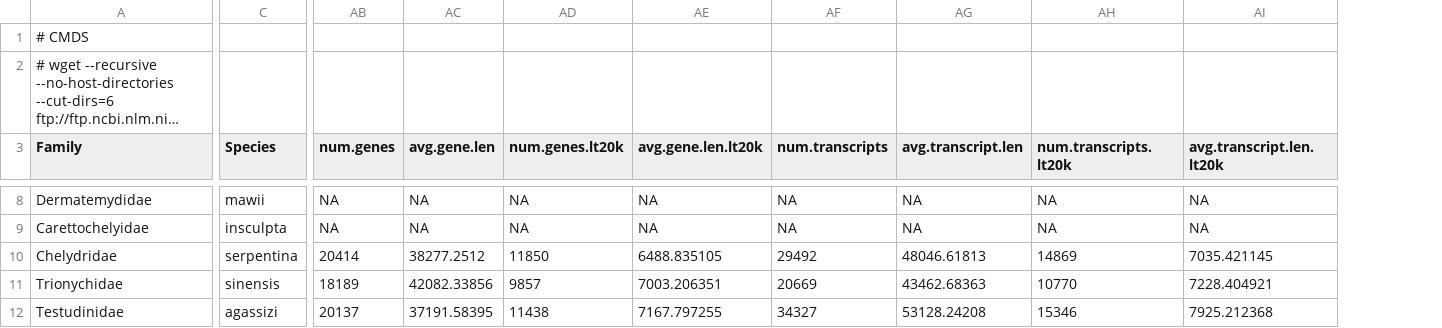
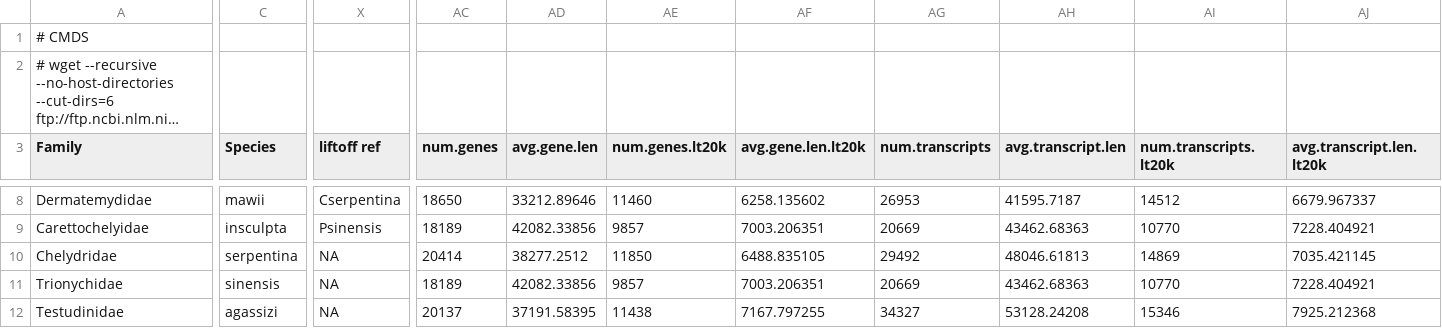
Before and after one commit to gwct/turtle-genomics, a CSV file: data/turtles.csv, drawn as a sheet; only a part is shown, gaps mark what is left out; long unchanged cells end in …; addresses are those after the commit; the diff covers the shown part only; the diff names each change by its address in the sheet, - before the commit and + after, or states it on an @@ line.

```diff
--- a/data/turtles.csv
+++ b/data/turtles.csv
+column X (liftoff ref), rows 8-12: Cserpentina | Psinensis | NA | NA | NA
-AC8 (num.genes): NA
+AC8 (num.genes): 18650
-AD8 (avg.gene.len): NA
+AD8 (avg.gene.len): 33212.89646
-AE8 (num.genes.lt20k): NA
+AE8 (num.genes.lt20k): 11460
-AF8 (avg.gene.len.lt20k): NA
+AF8 (avg.gene.len.lt20k): 6258.135602
-AG8 (num.transcripts): NA
+AG8 (num.transcripts): 26953
-AH8 (avg.transcript.len): NA
+AH8 (avg.transcript.len): 41595.7187
-AI8 (num.transcripts.lt20k): NA
+AI8 (num.transcripts.lt20k): 14512
-AJ8 (avg.transcript.len.lt20k): NA
+AJ8 (avg.transcript.len.lt20k): 6679.967337
-AC9 (num.genes): NA
+AC9 (num.genes): 18189
-AD9 (avg.gene.len): NA
+AD9 (avg.gene.len): 42082.33856
-AE9 (num.genes.lt20k): NA
+AE9 (num.genes.lt20k): 9857
-AF9 (avg.gene.len.lt20k): NA
+AF9 (avg.gene.len.lt20k): 7003.206351
-AG9 (num.transcripts): NA
+AG9 (num.transcripts): 20669
-AH9 (avg.transcript.len): NA
+AH9 (avg.transcript.len): 43462.68363
-AI9 (num.transcripts.lt20k): NA
+AI9 (num.transcripts.lt20k): 10770
-AJ9 (avg.transcript.len.lt20k): NA
+AJ9 (avg.transcript.len.lt20k): 7228.404921
```
Also changed, not shown: 56 edited cells elsewhere in this file, data/turtles-full.csv, 23 other files.
